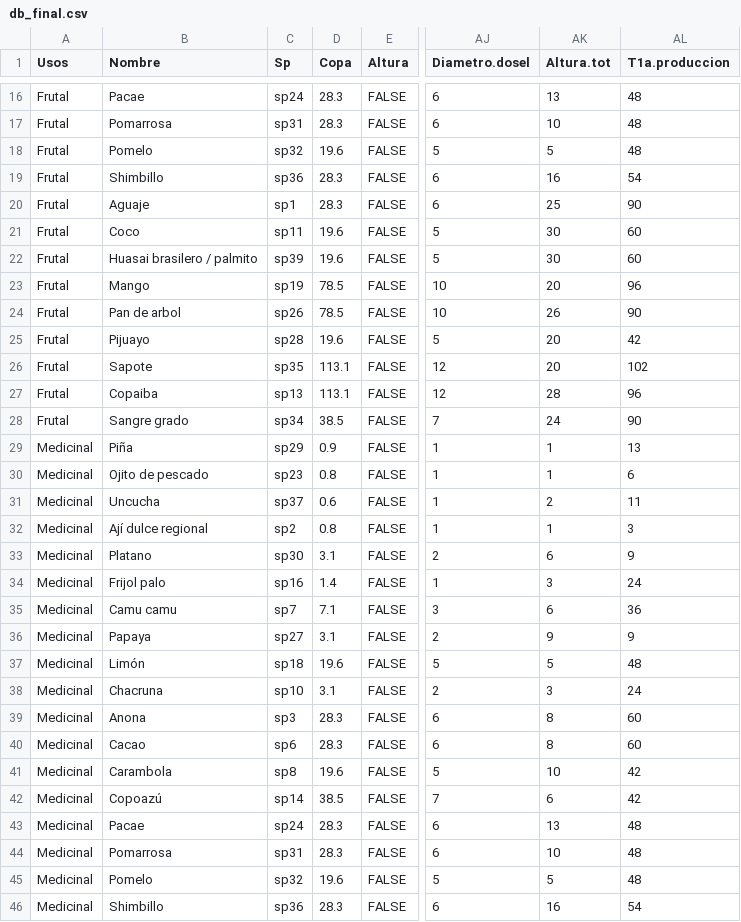
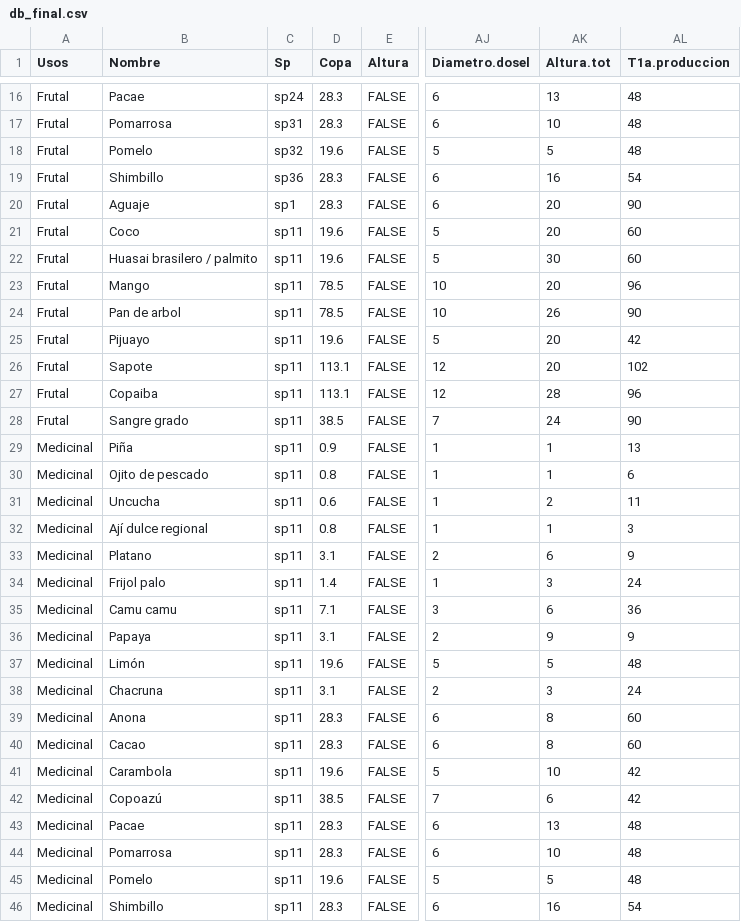
Before and after one commit to icarito/arbio-diagram, a CSV file: db_final.csv, drawn as a sheet; only a part is shown, gaps mark what is left out; the diff covers the shown part only; the diff names each change by its address in the sheet, - before the commit and + after, or states it on an @@ line.

Commit message:
Correción en la base de datos.

```diff
--- a/db_final.csv
+++ b/db_final.csv
-AK20 (Altura.tot): 25
+AK20 (Altura.tot): 20
-AK21 (Altura.tot): 30
+AK21 (Altura.tot): 20
-C22 (Sp): sp39
+C22 (Sp): sp11
-C23 (Sp): sp19
+C23 (Sp): sp11
-C24 (Sp): sp26
+C24 (Sp): sp11
-C25 (Sp): sp28
+C25 (Sp): sp11
-C26 (Sp): sp35
+C26 (Sp): sp11
-C27 (Sp): sp13
+C27 (Sp): sp11
-C28 (Sp): sp34
+C28 (Sp): sp11
-C29 (Sp): sp29
+C29 (Sp): sp11
-C30 (Sp): sp23
+C30 (Sp): sp11
-C31 (Sp): sp37
+C31 (Sp): sp11
-C32 (Sp): sp2
+C32 (Sp): sp11
-C33 (Sp): sp30
+C33 (Sp): sp11
-C34 (Sp): sp16
+C34 (Sp): sp11
-C35 (Sp): sp7
+C35 (Sp): sp11
-C36 (Sp): sp27
+C36 (Sp): sp11
-C37 (Sp): sp18
+C37 (Sp): sp11
-C38 (Sp): sp10
+C38 (Sp): sp11
-C39 (Sp): sp3
+C39 (Sp): sp11
-C40 (Sp): sp6
+C40 (Sp): sp11
-C41 (Sp): sp8
+C41 (Sp): sp11
-C42 (Sp): sp14
+C42 (Sp): sp11
-C43 (Sp): sp24
+C43 (Sp): sp11
-C44 (Sp): sp31
+C44 (Sp): sp11
-C45 (Sp): sp32
+C45 (Sp): sp11
-C46 (Sp): sp36
+C46 (Sp): sp11
```
Also changed, not shown: 8 edited cells elsewhere in this file.
